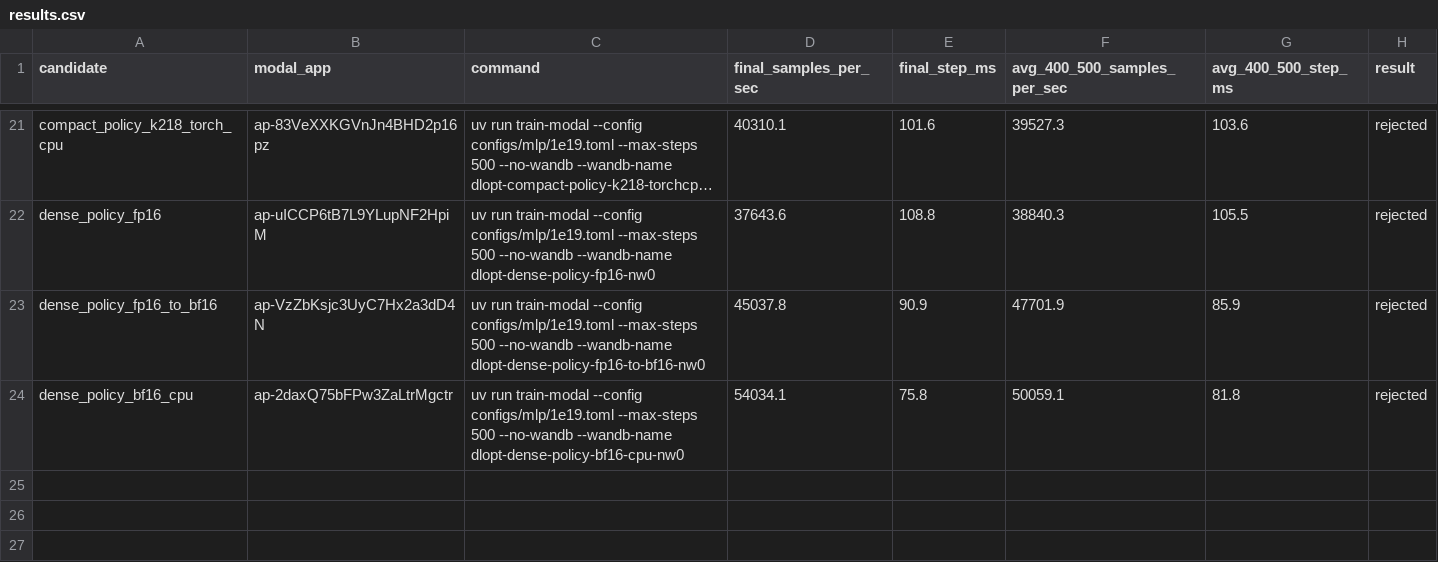
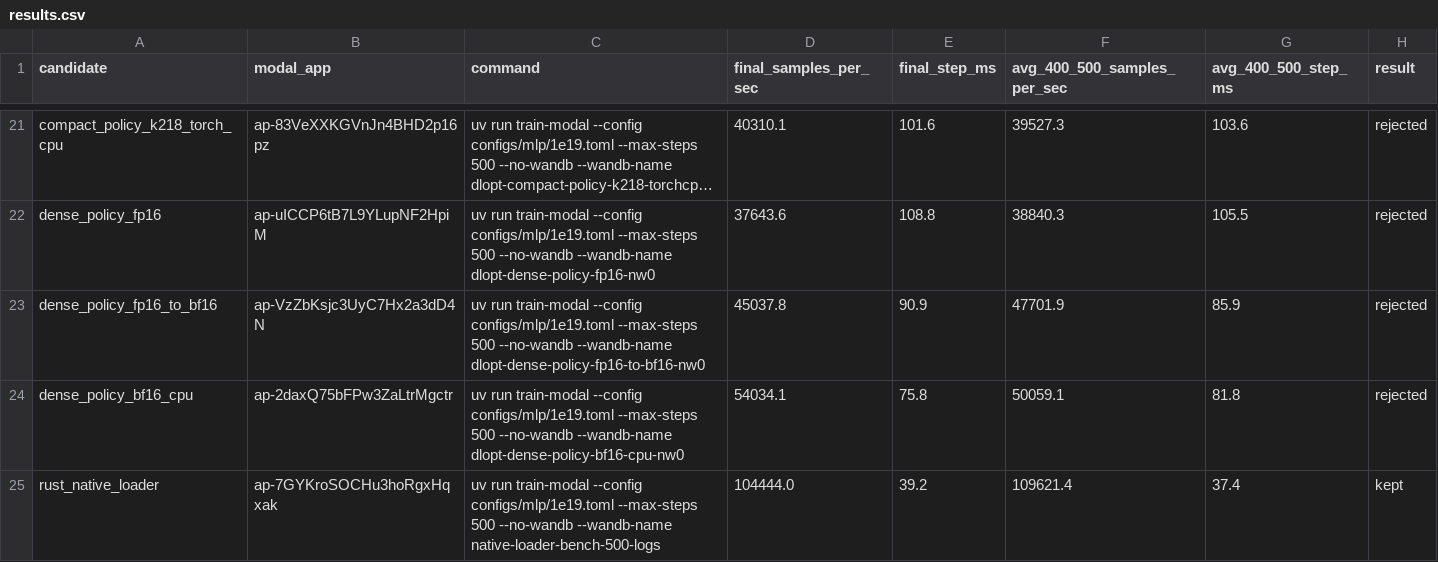
Before and after one commit to maxencefrenette/chess-engine-4, a CSV file: experiments/2026-05-25.10-dataloader-optimization/results.csv, drawn as a sheet; only a part is shown, gaps mark what is left out; long unchanged cells end in ….

Commit message:
Use native Leela dataloader

```diff
--- a/experiments/2026-05-25.10-dataloader-optimization/results.csv
+++ b/experiments/2026-05-25.10-dataloader-optimization/results.csv
@@ -24 +24,2 @@ dense_policy_fp16_to_bf16,ap-VzZbKsjc3UyC7Hx2a3dD4N,"uv run train-modal --config
 dense_policy_bf16_cpu,ap-2daxQ75bFPw3ZaLtrMgctr,"uv run train-modal --config configs/mlp/1e19.toml --max-steps 500 --no-wandb --wandb-name dlopt-dense-policy-bf16-cpu-nw0",54034.1,75.8,50059.1,81.8,rejected
+rust_native_loader,ap-7GYKroSOCHu3hoRgxHqxak,"uv run train-modal --config configs/mlp/1e19.toml --max-steps 500 --no-wandb --wandb-name native-loader-bench-500-logs",104444.0,39.2,109621.4,37.4,kept
```
Also changed, not shown: 13 other files.
